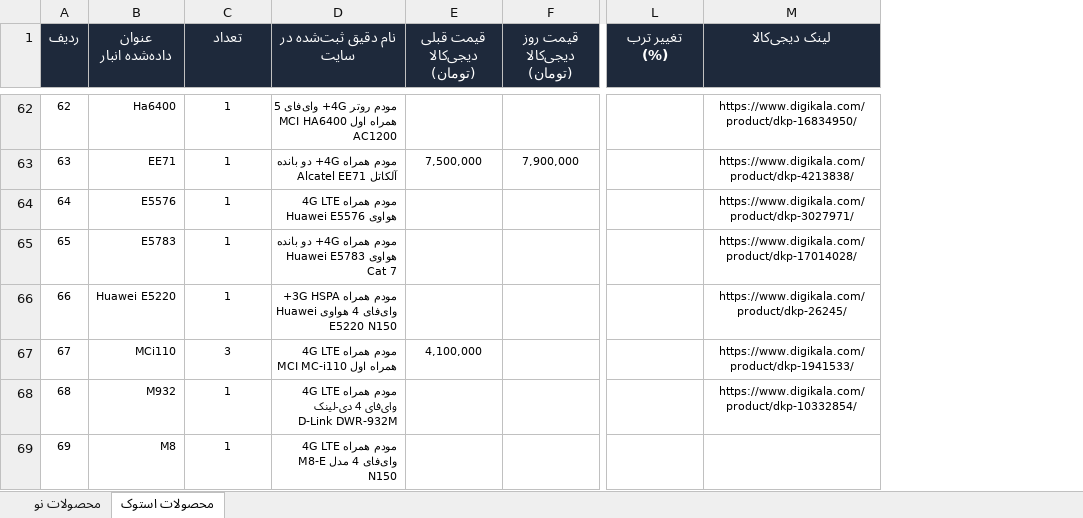
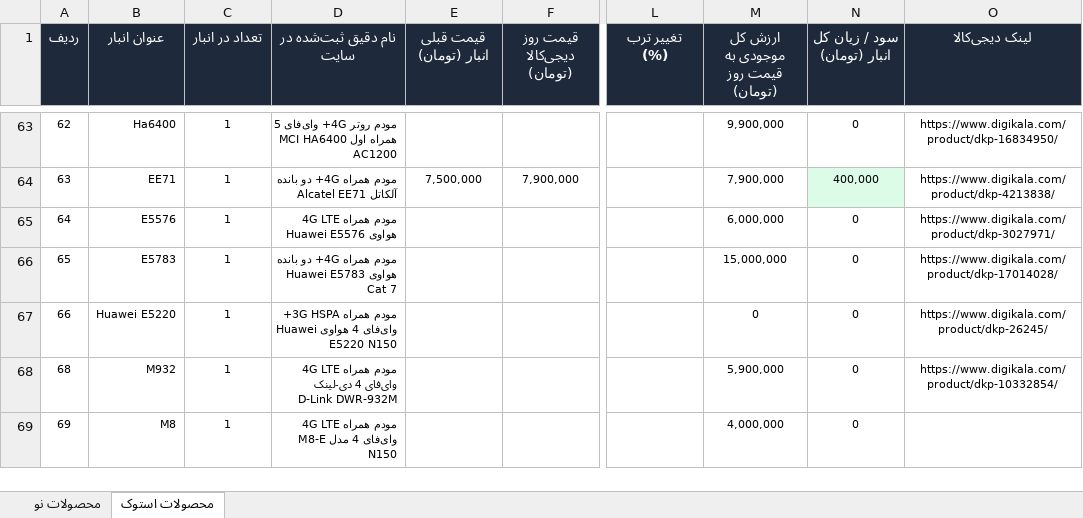
Before and after one commit to pouria-maleki/price-monitor, an Excel workbook: frontend/public/data/گزارش_انبار_قیمت_به_روز.xlsx, sheet محصولات استوک, drawn as a sheet; only a part is shown, gaps mark what is left out; values as stored, in another font and other column widths than the file's, no borders; the diff covers the shown part only; the diff names each change by its address in the sheet, - before the commit and + after, or states it on an @@ line.

```diff
--- a/frontend/public/data/گزارش_انبار_قیمت_به_روز.xlsx (sheet محصولات استوک)
+++ b/frontend/public/data/گزارش_انبار_قیمت_به_روز.xlsx (sheet محصولات استوک)
+column M, row 1: ارزش کل موجودی به قیمت روز (تومان); rows 63-69: 9,900,000 | 7,900,000 | 6,000,000 | 15,000,000 | 0 | 5,900,000 | 4,000,000
+column N (سود / زیان کل انبار (تومان)), rows 63-69: 0 | 400,000 | 0 | 0 | 0 | 0 | 0
-B1: عنوان داده‌شده انبار
+B1: عنوان انبار
-C1: تعداد
+C1: تعداد در انبار
-E1: قیمت قبلی دیجی‌کالا (تومان)
+E1: قیمت قبلی انبار (تومان)
@@ row 67 moved to row 24: 67 @@
```
Also changed, not shown: 36 moved rows elsewhere in this sheet, sheet محصولات نو, گزارش_انبار_قیمت_به_روز.xlsx, 8 other files.
